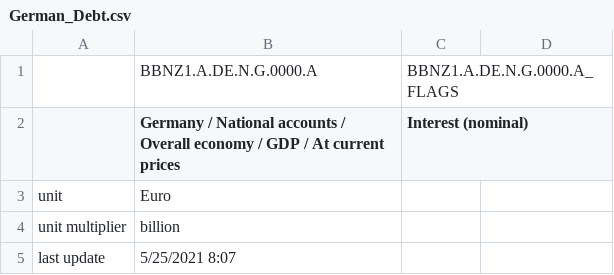
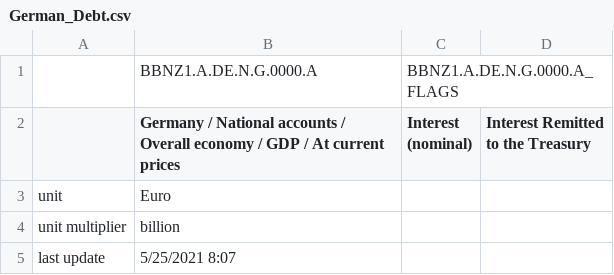
Before and after one commit to Miles-byte/Apricitas, a CSV file: A Better Measure of Government Debt/German_Debt.csv, drawn as a sheet; only a part is shown.

Commit message:
Insert EU Debt Data

```diff
--- a/A Better Measure of Government Debt/German_Debt.csv
+++ b/A Better Measure of Government Debt/German_Debt.csv
@@ -1,3 +1,3 @@
 ,BBNZ1.A.DE.N.G.0000.A,BBNZ1.A.DE.N.G.0000.A_FLAGS,
-,Germany / National accounts / Overall economy / GDP / At current prices,Interest (nominal),
+,Germany / National accounts / Overall economy / GDP / At current prices,Interest (nominal),Interest Remitted to the Treasury
 unit,Euro,,
```
Also changed, not shown: 3 other files.
